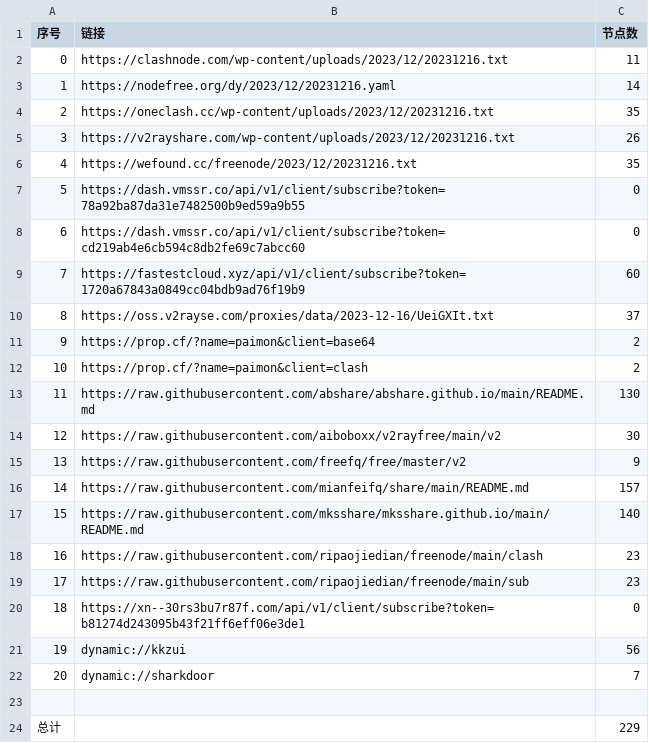
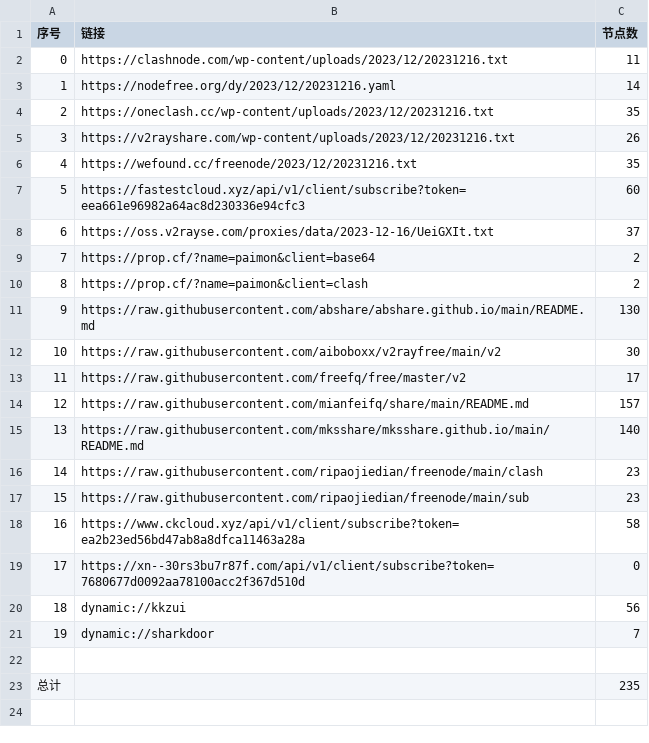
Before and after one commit to WTNLXTBL/Node-Fetch, a CSV file: list_result.csv, drawn as a sheet; removed rows and columns are numbered as before the commit, all else as after; the diff names each change by its address in the sheet, - before the commit and + after, or states it on an @@ line.

```diff
--- a/list_result.csv
+++ b/list_result.csv
-row 7: 5 | https://dash.vmssr.co/api/v1/client/subscribe?token=78a92ba87da31e7482500b9ed59a9b55 | 0
-row 8: 6 | https://dash.vmssr.co/api/v1/client/subscribe?token=cd219ab4e6cb594c8db2fe69c7abcc60 | 0
@@ column A (序号) renumbered between rows 7 and 21 @@
-B7 (链接): https://fastestcloud.xyz/api/v1/client/subscribe?token=1720a67843a0849cc04bdb9ad76f19b9
+B7 (链接): https://fastestcloud.xyz/api/v1/client/subscribe?token=eea661e96982a64ac8d230336e94cfc3
-C13 (节点数): 9
+C13 (节点数): 17
+row 18: 16 | https://www.ckcloud.xyz/api/v1/client/subscribe?token=ea2b23ed56bd47ab8a8dfca11463a28a | 58
-B19 (链接): https://xn--30rs3bu7r87f.com/api/v1/client/subscribe?token=b81274d243095b43f21ff6eff06e3de1
+B19 (链接): https://xn--30rs3bu7r87f.com/api/v1/client/subscribe?token=7680677d0092aa78100acc2f367d510d
-C23 (节点数): 229
+C23 (节点数): 235
```
Also changed, not shown: 14 other files.
